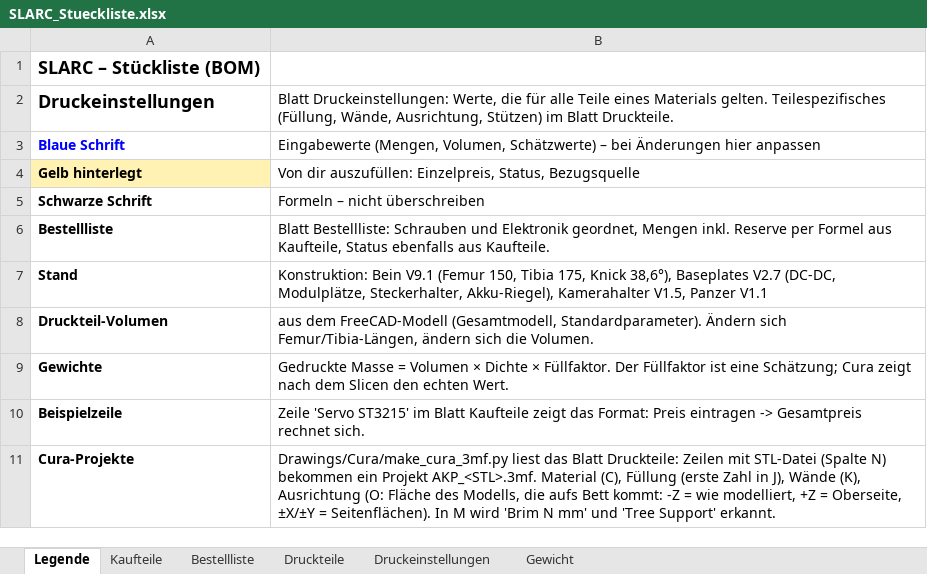
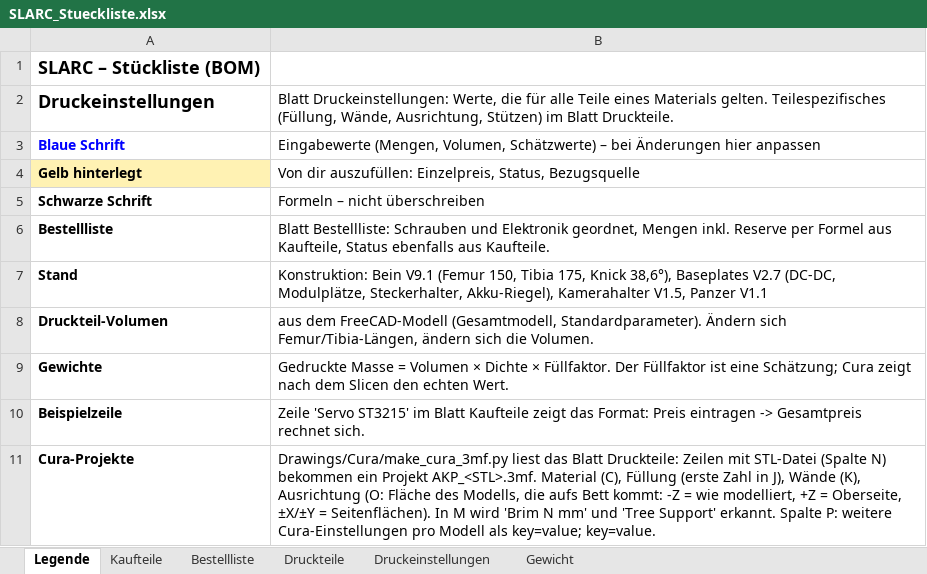
Before and after one commit to Hoehlenbaer/SLARC, an Excel workbook: Drawings/Macros/SLARC_Stueckliste.xlsx, sheet Legende, drawn as a sheet; values as stored, in another font and other column widths than the file's, no borders; the diff names each change by its address in the sheet, - before the commit and + after, or states it on an @@ line.

```diff
--- a/Drawings/Macros/SLARC_Stueckliste.xlsx (sheet Legende)
+++ b/Drawings/Macros/SLARC_Stueckliste.xlsx (sheet Legende)
-B11: …Support' erkannt.
+B11: …Support' erkannt. Spalte P: weitere Cura-Einstellungen pro Modell als key=value; key=value.
```
Also changed, not shown: sheet Druckteile, 3 other files.
